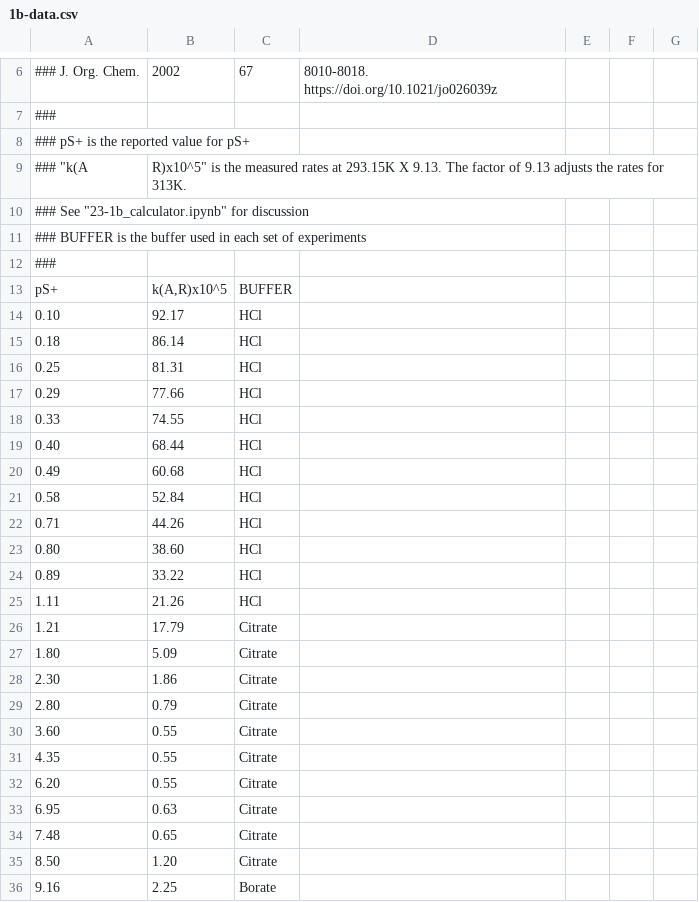
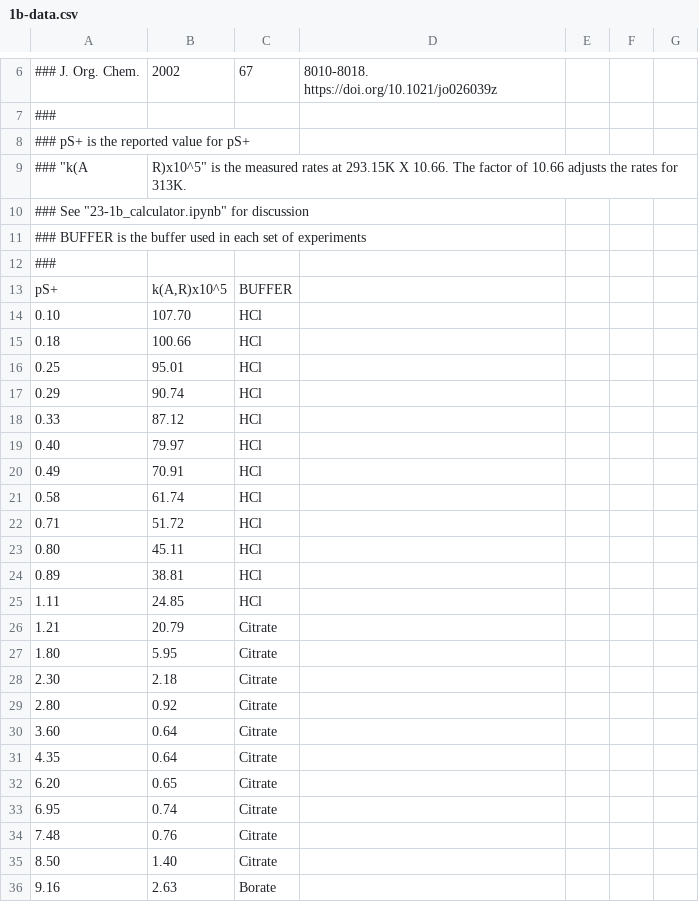
Before and after one commit to blinkletter/4410PythonNotebooks, a CSV file: Class_23/data/1b-data.csv, drawn as a sheet; only a part is shown, gaps mark what is left out; the diff covers the shown part only.

```diff
--- a/Class_23/data/1b-data.csv
+++ b/Class_23/data/1b-data.csv
@@ -8,3 +8,3 @@
 ### pS+ is the reported value for pS+
-### "k(A,R)x10^5" is the measured rates at 293.15K X 9.13.  The factor of 9.13 adjusts the rates for 313K.
+### "k(A,R)x10^5" is the measured rates at 293.15K X 10.66.  The factor of 10.66 adjusts the rates for 313K.
 ### See "23-1b_calculator.ipynb" for discussion
@@ -13,24 +13,24 @@
 pS+,"k(A,R)x10^5",BUFFER
-0.10,92.17,HCl
-0.18,86.14,HCl
-0.25,81.31,HCl
-0.29,77.66,HCl
-0.33,74.55,HCl
-0.40,68.44,HCl
-0.49,60.68,HCl
-0.58,52.84,HCl
-0.71,44.26,HCl
-0.80,38.60,HCl
-0.89,33.22,HCl
-1.11,21.26,HCl
-1.21,17.79,Citrate
-1.80,5.09,Citrate
-2.30,1.86,Citrate
-2.80,0.79,Citrate
-3.60,0.55,Citrate
-4.35,0.55,Citrate
-6.20,0.55,Citrate
-6.95,0.63,Citrate
-7.48,0.65,Citrate
-8.50,1.20,Citrate
-9.16,2.25,Borate
+0.10,107.70,HCl
+0.18,100.66,HCl
+0.25,95.01,HCl
+0.29,90.74,HCl
+0.33,87.12,HCl
+0.40,79.97,HCl
+0.49,70.91,HCl
+0.58,61.74,HCl
+0.71,51.72,HCl
+0.80,45.11,HCl
+0.89,38.81,HCl
+1.11,24.85,HCl
+1.21,20.79,Citrate
+1.80,5.95,Citrate
+2.30,2.18,Citrate
+2.80,0.92,Citrate
+3.60,0.64,Citrate
+4.35,0.64,Citrate
+6.20,0.65,Citrate
+6.95,0.74,Citrate
+7.48,0.76,Citrate
+8.50,1.40,Citrate
+9.16,2.63,Borate
```
Also changed, not shown: 11 edited cells elsewhere in this file, Class_23/data/1b-data2.csv, 15 other files.
